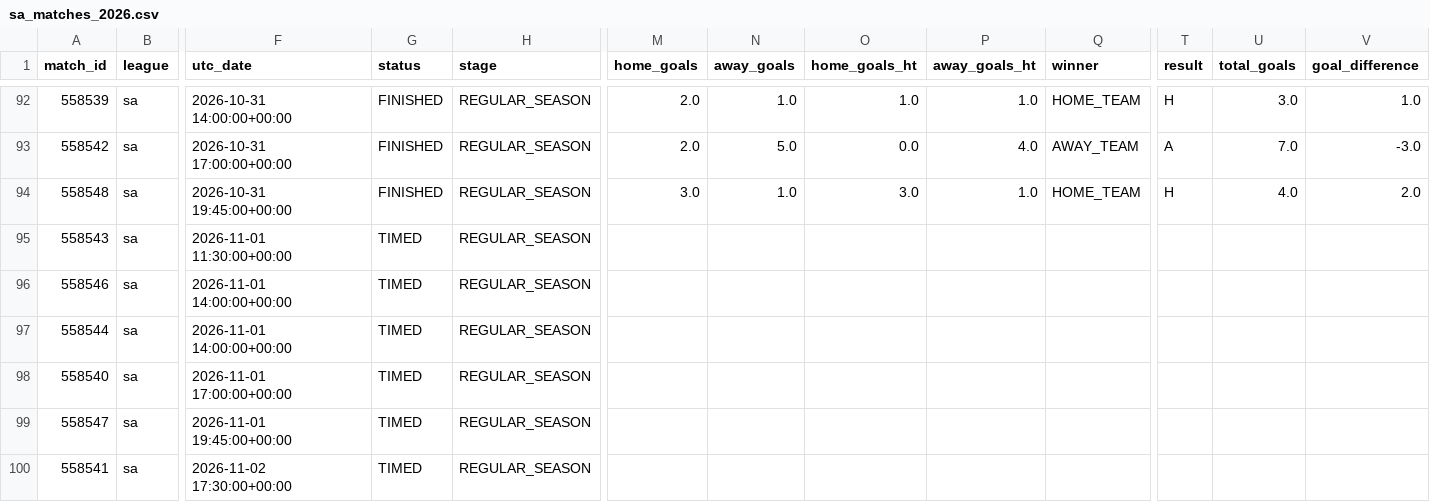
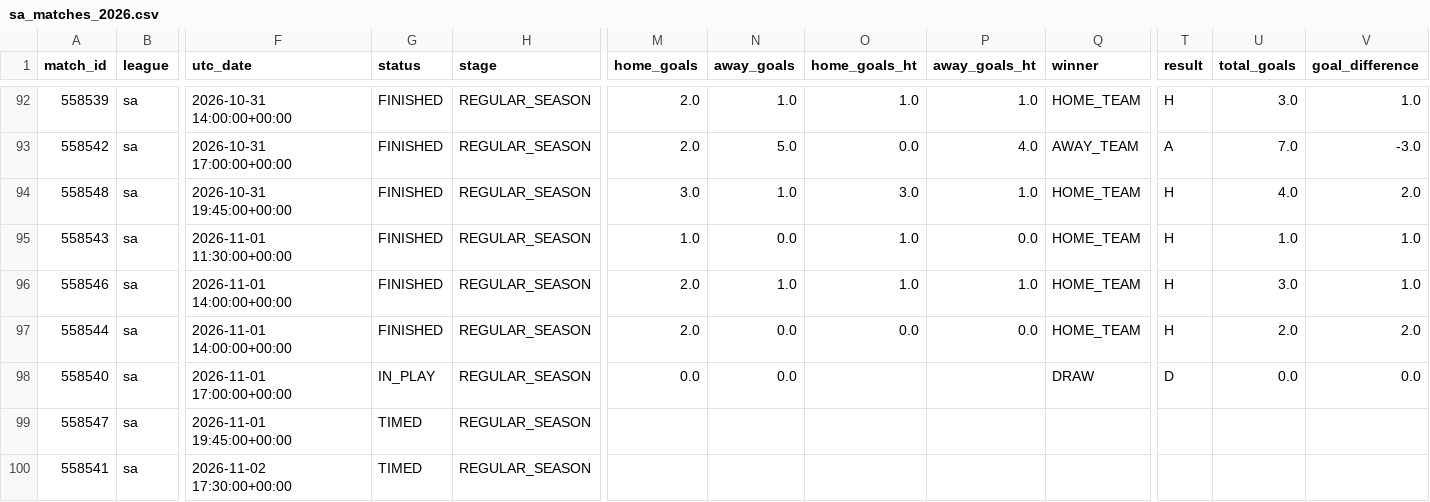
Before and after one commit to JuanAndresHS/pitchiq, a CSV file: data/processed/sa_matches_2026.csv, drawn as a sheet; only a part is shown, gaps mark what is left out; the diff names each change by its address in the sheet, - before the commit and + after, or states it on an @@ line.

```diff
--- a/data/processed/sa_matches_2026.csv
+++ b/data/processed/sa_matches_2026.csv
-G95:G97 (status): TIMED
+G95:G97 (status): FINISHED
-M95 (home_goals): (empty)
+M95 (home_goals): 1.0
-N95 (away_goals): (empty)
+N95 (away_goals): 0.0
-O95:O96 (home_goals_ht): (empty)
+O95:O96 (home_goals_ht): 1.0
-P95 (away_goals_ht): (empty)
+P95 (away_goals_ht): 0.0
-Q95:Q97 (winner): (empty)
+Q95:Q97 (winner): HOME_TEAM
-T95:T97 (result): (empty)
+T95:T97 (result): H
-U95 (total_goals): (empty)
+U95 (total_goals): 1.0
-V95:V96 (goal_difference): (empty)
+V95:V96 (goal_difference): 1.0
-M96:M97 (home_goals): (empty)
+M96:M97 (home_goals): 2.0
-N96 (away_goals): (empty)
+N96 (away_goals): 1.0
-P96 (away_goals_ht): (empty)
+P96 (away_goals_ht): 1.0
-U96 (total_goals): (empty)
+U96 (total_goals): 3.0
-N97:N98 (away_goals): (empty)
+N97:N98 (away_goals): 0.0
-O97 (home_goals_ht): (empty)
+O97 (home_goals_ht): 0.0
-P97 (away_goals_ht): (empty)
+P97 (away_goals_ht): 0.0
-U97 (total_goals): (empty)
+U97 (total_goals): 2.0
-V97 (goal_difference): (empty)
+V97 (goal_difference): 2.0
-G98 (status): TIMED
+G98 (status): IN_PLAY
-M98 (home_goals): (empty)
+M98 (home_goals): 0.0
-Q98 (winner): (empty)
+Q98 (winner): DRAW
-T98 (result): (empty)
+T98 (result): D
-U98 (total_goals): (empty)
+U98 (total_goals): 0.0
-V98 (goal_difference): (empty)
+V98 (goal_difference): 0.0
```
Also changed, not shown: data/processed/bl1_matches_2026.csv, data/processed/fl1_matches_2026.csv, 3 other files.
